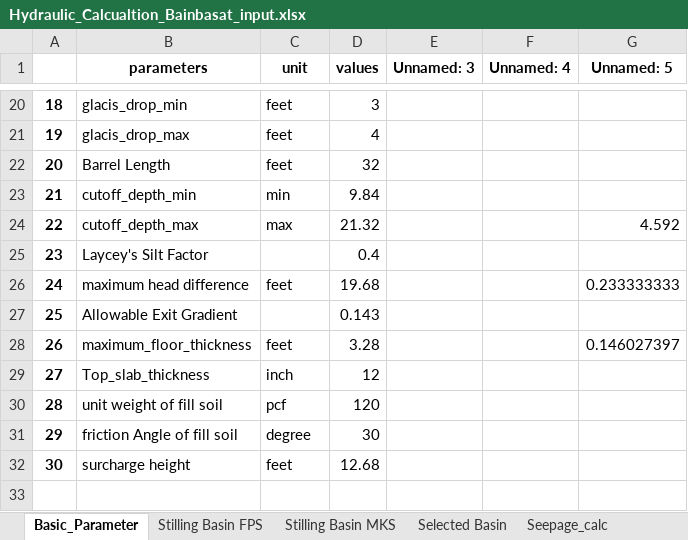
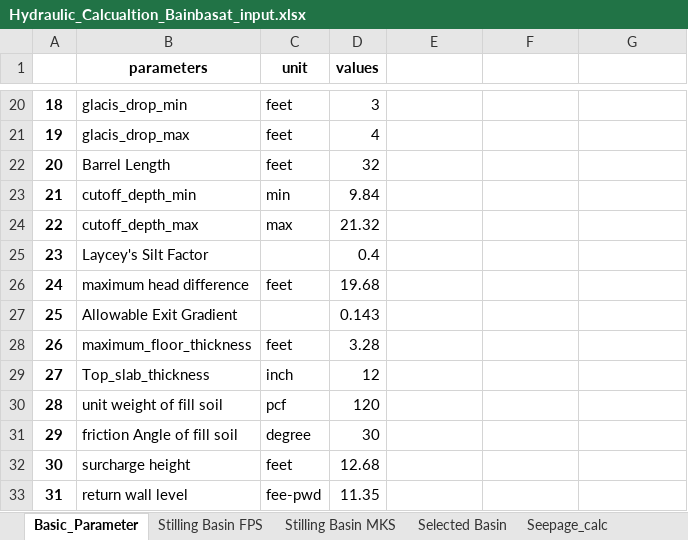
Before and after one commit to dc8r207/Designs_All, an Excel workbook: AE Zaid/Satkhira DV-II/2021_22/Regulator/Bain Basat Regulator/Hydraulic_Calcualtion_Bainbasat_input.xlsx, sheet Basic_Parameter, drawn as a sheet; only a part is shown, gaps mark what is left out; values as stored, in another font and other column widths than the file's, no borders; the diff names each change by its address in the sheet, - before the commit and + after, or states it on an @@ line.

```diff
--- a/AE Zaid/Satkhira DV-II/2021_22/Regulator/Bain Basat Regulator/Hydraulic_Calcualtion_Bainbasat_input.xlsx (sheet Basic_Parameter)
+++ b/AE Zaid/Satkhira DV-II/2021_22/Regulator/Bain Basat Regulator/Hydraulic_Calcualtion_Bainbasat_input.xlsx (sheet Basic_Parameter)
-E1: Unnamed: 3
+E1: (empty)
-F1: Unnamed: 4
+F1: (empty)
-G1: Unnamed: 5
+G1: (empty)
-G24: 4.592
+G24: (empty)
-G26: 0.233333333
+G26: (empty)
-G28: 0.146027397
+G28: (empty)
+row 33: 31 | return wall level | fee-pwd | 11.35
```
Also changed, not shown: AE Zaid/Satkhira DV-II/2021_22/Regulator/Bain Basat Regulator/Bainbasat_input.xlsx, 5 other files.
